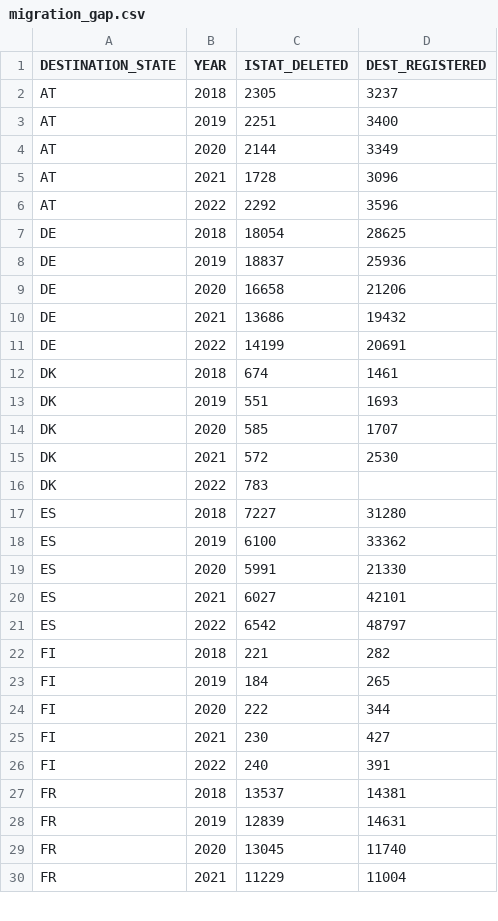
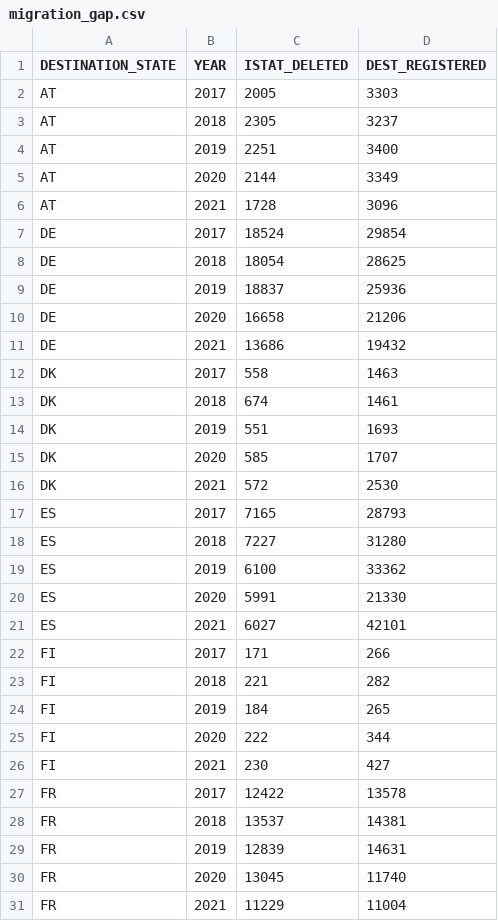
Before and after one commit to Human-Data-Science-AA-2025-2026/report, a CSV file: data/migration_gap.csv, drawn as a sheet; only a part is shown; the diff covers the shown part only.

Commit message:
feature: Made diagrams. Now the studied range is between 2017-2021 because of Denmark hasn't data for 2022. Inserted diagrams in results section.

```diff
--- a/data/migration_gap.csv
+++ b/data/migration_gap.csv
@@ -1,2 +1,3 @@
 DESTINATION_STATE,YEAR,ISTAT_DELETED,DEST_REGISTERED
+AT,2017,2005,3303
 AT,2018,2305,3237
@@ -5,3 +6,3 @@ AT,2020,2144,3349
 AT,2021,1728,3096
-AT,2022,2292,3596
+DE,2017,18524,29854
 DE,2018,18054,28625
@@ -10,3 +11,3 @@ DE,2020,16658,21206
 DE,2021,13686,19432
-DE,2022,14199,20691
+DK,2017,558,1463
 DK,2018,674,1461
@@ -15,3 +16,3 @@ DK,2020,585,1707
 DK,2021,572,2530
-DK,2022,783,
+ES,2017,7165,28793
 ES,2018,7227,31280
@@ -20,3 +21,3 @@ ES,2020,5991,21330
 ES,2021,6027,42101
-ES,2022,6542,48797
+FI,2017,171,266
 FI,2018,221,282
@@ -25,3 +26,3 @@ FI,2020,222,344
 FI,2021,230,427
-FI,2022,240,391
+FR,2017,12422,13578
 FR,2018,13537,14381
```
Also changed, not shown: 2 added rows and 3 removed rows elsewhere in this file, 25 other files.
